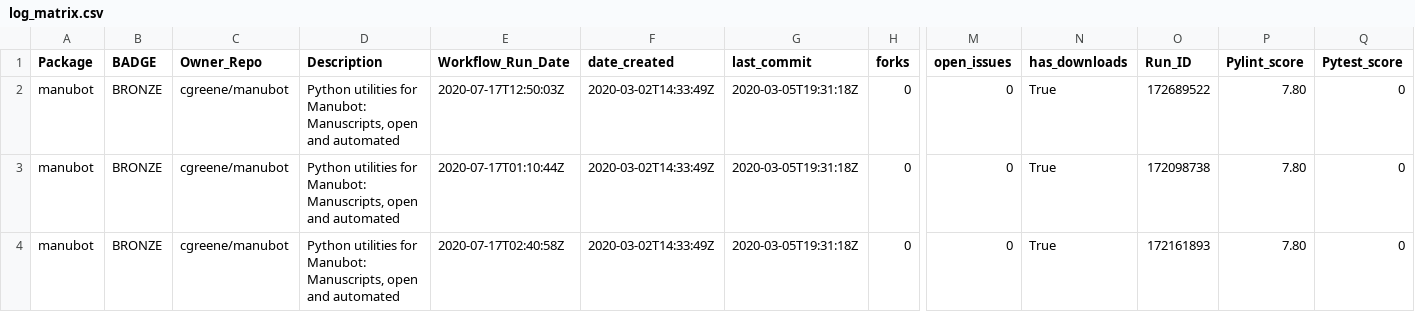
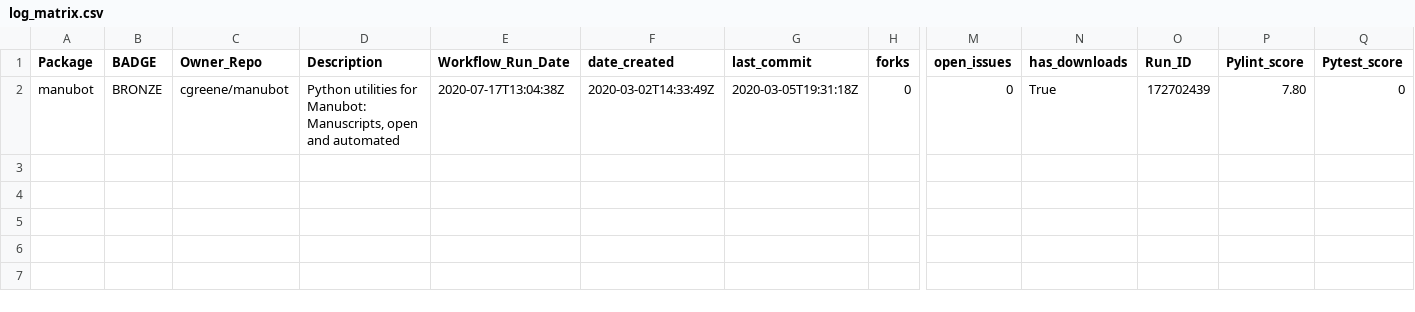
Before and after one commit to benstear/biopypir_logs, a CSV file: log_matrix.csv, drawn as a sheet; only a part is shown, gaps mark what is left out; rows hold the shown columns only; the diff names each change by its address in the sheet, - before the commit and + after, or states it on an @@ line.

```diff
--- a/log_matrix.csv
+++ b/log_matrix.csv
-E2 (Workflow_Run_Date): 2020-07-17T12:50:03Z
+E2 (Workflow_Run_Date): 2020-07-17T13:04:38Z
-O2 (Run_ID): 172689522
+O2 (Run_ID): 172702439
-row 3: manubot | BRONZE | cgreene/manubot | Python utilities for Manubot: Manuscripts, open and automated | 2020-07-17T01:10:44Z | 2020-03-02T14:33:49Z | 2020-03-05T19:31:18Z | 0 | 0 | True | 172098738 | 7.80 | 0
-row 4: manubot | BRONZE | cgreene/manubot | Python utilities for Manubot: Manuscripts, open and automated | 2020-07-17T02:40:58Z | 2020-03-02T14:33:49Z | 2020-03-05T19:31:18Z | 0 | 0 | True | 172161893 | 7.80 | 0
```
Also changed, not shown: 5 other files.
